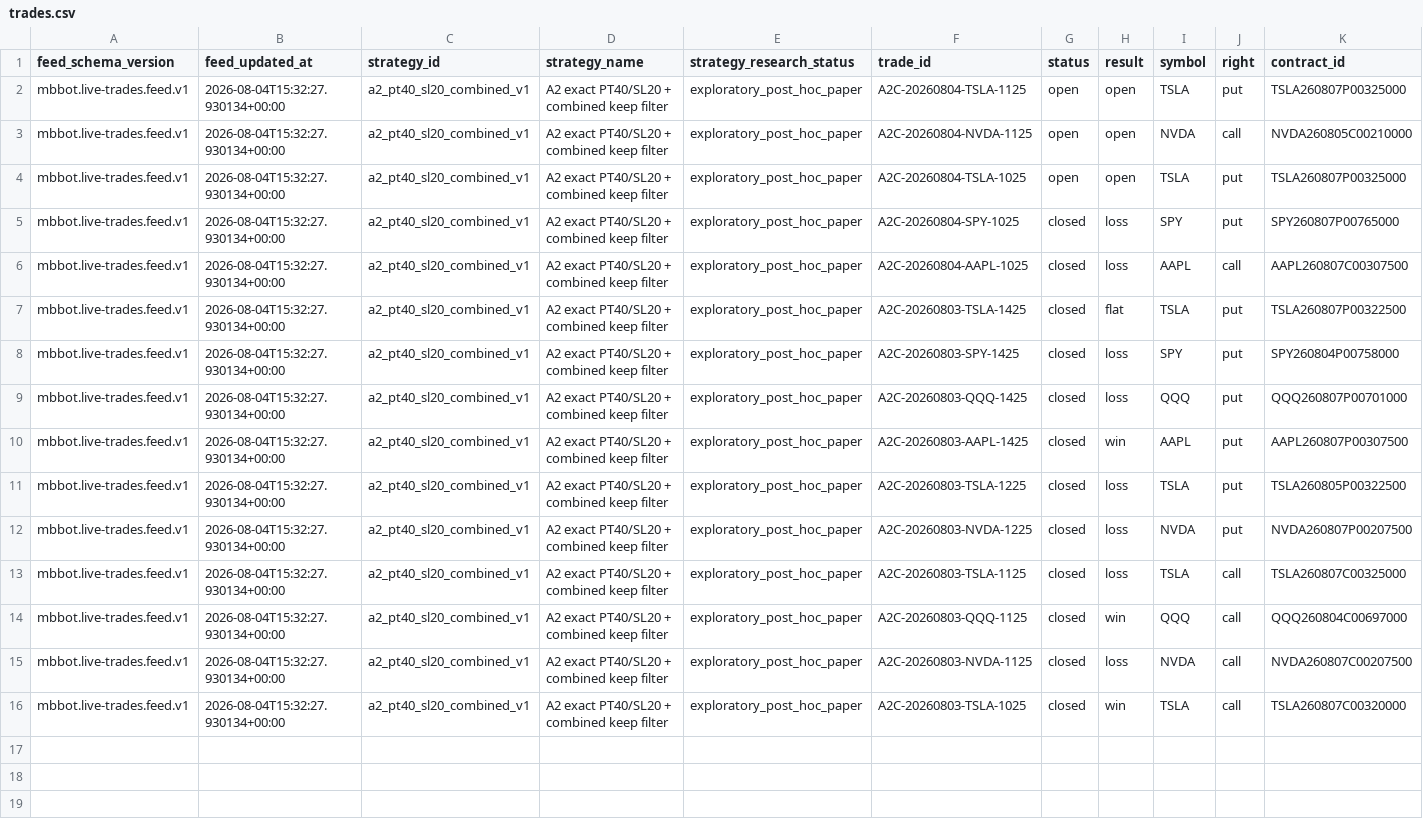
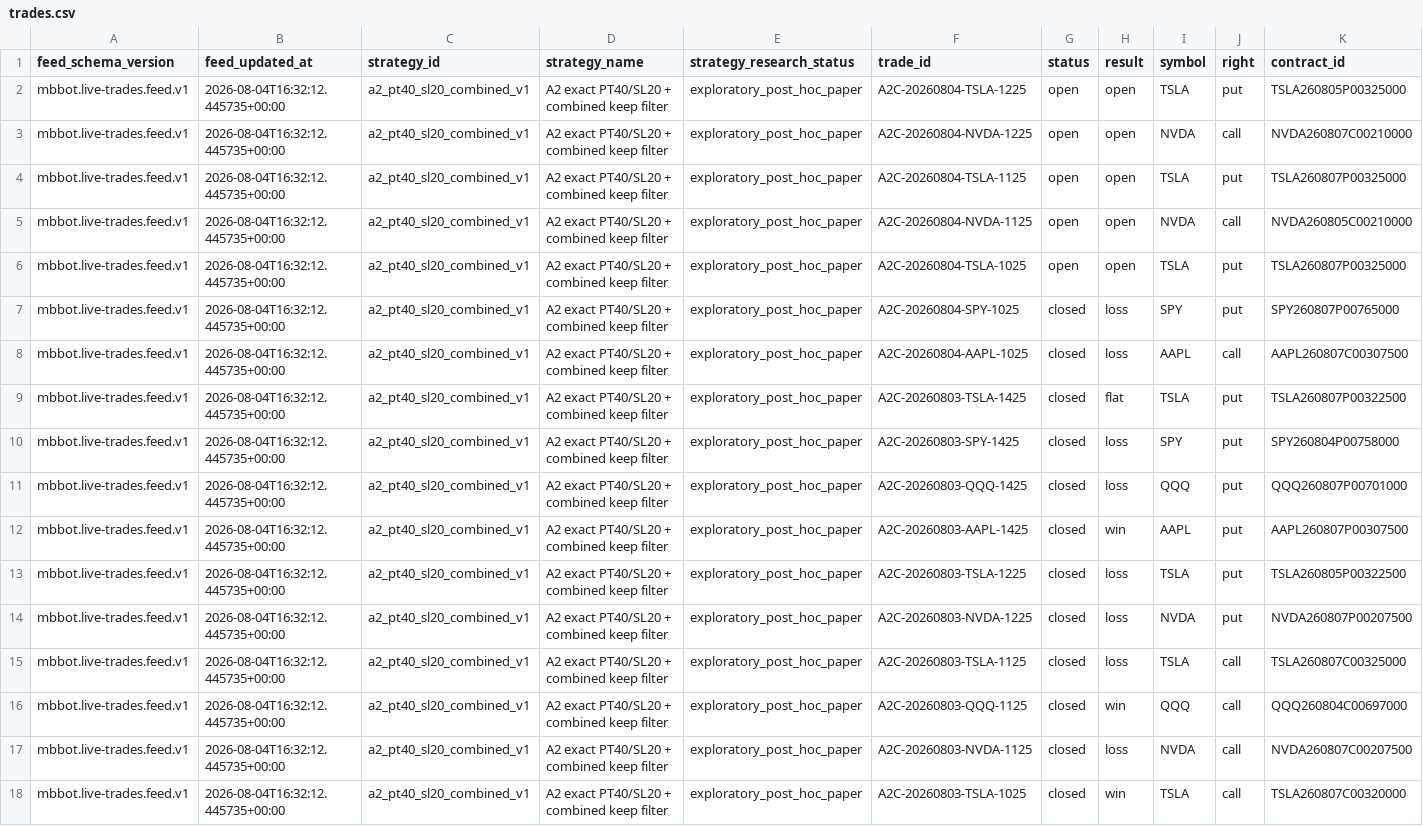
Before and after one commit to meshTHEgreat/MBbot, a CSV file: feed/trades.csv, drawn as a sheet; only a part is shown; addresses are those after the commit; rows hold the shown columns only; the diff names each change by its address in the sheet, - before the commit and + after, or states it on an @@ line.

Commit message:
Update live trade ledger 2026-08-04T16:32:12.445735+00:00

```diff
--- a/feed/trades.csv
+++ b/feed/trades.csv
+row 2: mbbot.live-trades.feed.v1 | 2026-08-04T16:32:12.445735+00:00 | a2_pt40_sl20_combined_v1 | A2 exact PT40/SL20 + combined keep filter | exploratory_post_hoc_paper | A2C-20260804-TSLA-1225 | open | open | TSLA | put | TSLA260805P00325000
+row 3: mbbot.live-trades.feed.v1 | 2026-08-04T16:32:12.445735+00:00 | a2_pt40_sl20_combined_v1 | A2 exact PT40/SL20 + combined keep filter | exploratory_post_hoc_paper | A2C-20260804-NVDA-1225 | open | open | NVDA | call | NVDA260807C00210000
-B4:B18 (feed_updated_at): 2026-08-04T15:32:27.930134+00:00
+B4:B18 (feed_updated_at): 2026-08-04T16:32:12.445735+00:00
```
Also changed, not shown: 2 other files.
